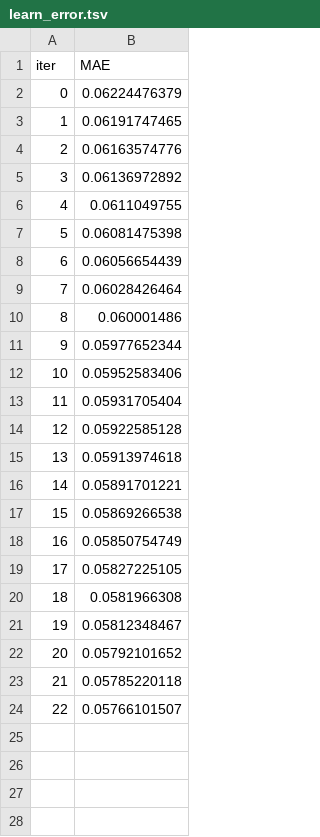
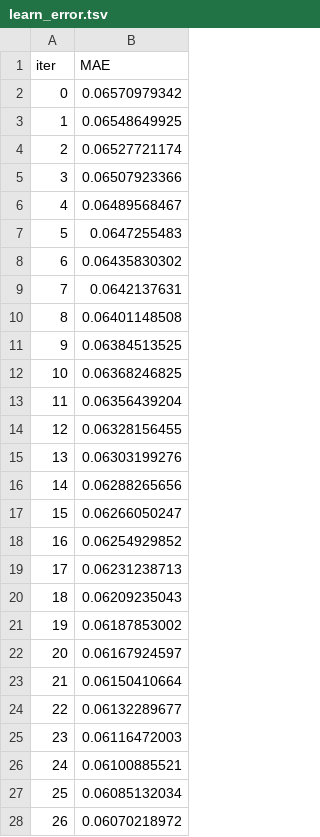
Before and after one commit to TZKJ-univ/stkprediction_py, a TSV file: catboost_info/learn_error.tsv, drawn as a sheet; only a part is shown; the diff covers the shown part only.

```diff
--- a/catboost_info/learn_error.tsv
+++ b/catboost_info/learn_error.tsv
@@ -1,24 +1,28 @@
 iter	MAE
-0	0.06224476379
-1	0.06191747465
-2	0.06163574776
-3	0.06136972892
-4	0.0611049755
-5	0.06081475398
-6	0.06056654439
-7	0.06028426464
-8	0.060001486
-9	0.05977652344
-10	0.05952583406
-11	0.05931705404
-12	0.05922585128
-13	0.05913974618
-14	0.05891701221
-15	0.05869266538
-16	0.05850754749
-17	0.05827225105
-18	0.0581966308
-19	0.05812348467
-20	0.05792101652
-21	0.05785220118
-22	0.05766101507
+0	0.06570979342
+1	0.06548649925
+2	0.06527721174
+3	0.06507923366
+4	0.06489568467
+5	0.0647255483
+6	0.06435830302
+7	0.0642137631
+8	0.06401148508
+9	0.06384513525
+10	0.06368246825
+11	0.06356439204
+12	0.06328156455
+13	0.06303199276
+14	0.06288265656
+15	0.06266050247
+16	0.06254929852
+17	0.06231238713
+18	0.06209235043
+19	0.06187853002
+20	0.06167924597
+21	0.06150410664
+22	0.06132289677
+23	0.06116472003
+24	0.06100885521
+25	0.06085132034
+26	0.06070218972
```
Also changed, not shown: 57 added rows elsewhere in this file, catboost_info/test_error.tsv, catboost_info/time_left.tsv, 5 other files.
